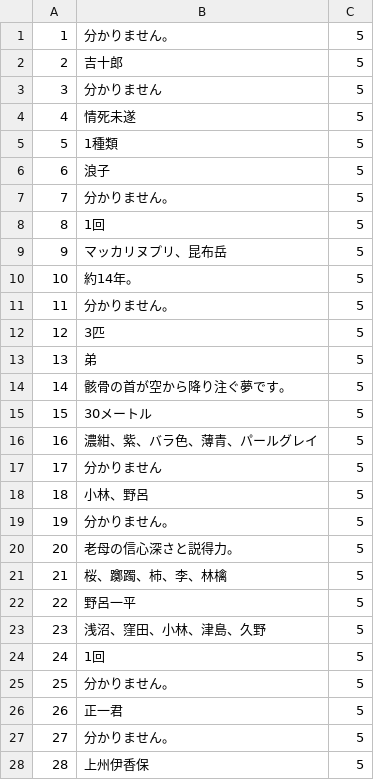
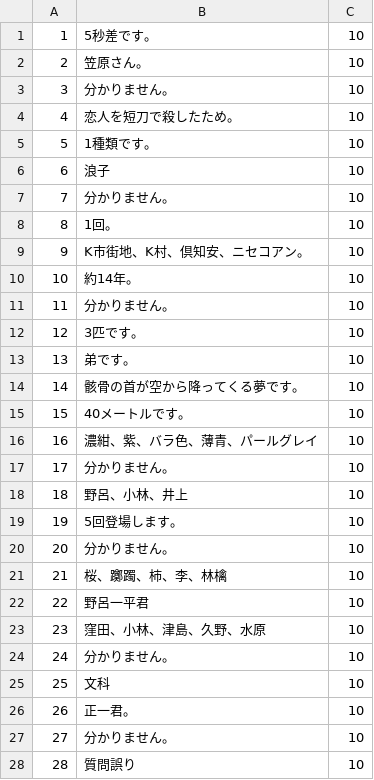
Before and after one commit to FutaTsuru/RAG-1-Competition, a CSV file: evaluation/submit/predictions_contain_reason_num.csv, drawn as a sheet; only a part is shown; the diff covers the shown part only.

```diff
--- a/evaluation/submit/predictions_contain_reason_num.csv
+++ b/evaluation/submit/predictions_contain_reason_num.csv
@@ -1,28 +1,28 @@
-1,分かりません。,5
-2,吉十郎,5
-3,分かりません,5
-4,情死未遂,5
-5,1種類,5
-6,浪子,5
-7,分かりません。,5
-8,1回,5
-9,マッカリヌプリ、昆布岳,5
-10,約14年。,5
-11,分かりません。,5
-12,3匹,5
-13,弟,5
-14,骸骨の首が空から降り注ぐ夢です。,5
-15,30メートル,5
-16,濃紺、紫、バラ色、薄青、パールグレイ,5
-17,分かりません,5
-18,小林、野呂,5
-19,分かりません。,5
-20,老母の信心深さと説得力。,5
-21,桜、躑躅、柿、李、林檎,5
-22,野呂一平,5
-23,浅沼、窪田、小林、津島、久野,5
-24,1回,5
-25,分かりません。,5
-26,正一君,5
-27,分かりません。,5
-28,上州伊香保,5
+1,5秒差です。,10
+2,笠原さん。,10
+3,分かりません。,10
+4,恋人を短刀で殺したため。,10
+5,1種類です。,10
+6,浪子,10
+7,分かりません。,10
+8,1回。,10
+9,K市街地、K村、倶知安、ニセコアン。,10
+10,約14年。,10
+11,分かりません。,10
+12,3匹です。,10
+13,弟です。,10
+14,骸骨の首が空から降ってくる夢です。,10
+15,40メートルです。,10
+16,濃紺、紫、バラ色、薄青、パールグレイ,10
+17,分かりません。,10
+18,野呂、小林、井上,10
+19,5回登場します。,10
+20,分かりません。,10
+21,桜、躑躅、柿、李、林檎,10
+22,野呂一平君,10
+23,窪田、小林、津島、久野、水原,10
+24,分かりません。,10
+25,文科,10
+26,正一君。,10
+27,分かりません。,10
+28,質問誤り,10
```
Also changed, not shown: 51 edited cells elsewhere in this file, 4 other files.
